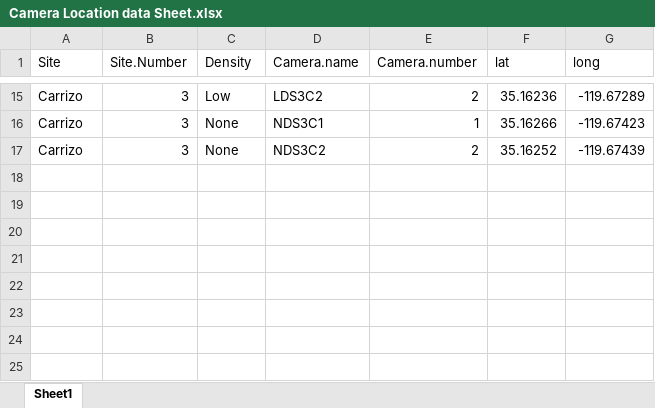
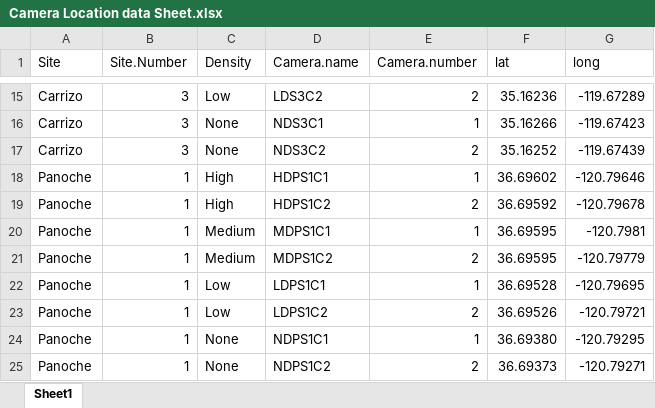
Before and after one commit to MarioZuliani/Data-Sheets-Field-Season-Summer-2019, an Excel workbook: Camera Location data Sheet.xlsx, sheet Sheet1, drawn as a sheet; only a part is shown, gaps mark what is left out; values as stored, in another font and other column widths than the file's, no borders; the diff names each change by its address in the sheet, - before the commit and + after, or states it on an @@ line.

```diff
--- a/Camera Location data Sheet.xlsx (sheet Sheet1)
+++ b/Camera Location data Sheet.xlsx (sheet Sheet1)
+row 18: Panoche | 1 | High | HDPS1C1 | 1 | 36.69602 | -120.79646
+row 19: Panoche | 1 | High | HDPS1C2 | 2 | 36.69592 | -120.79678
+row 20: Panoche | 1 | Medium | MDPS1C1 | 1 | 36.69595 | -120.7981
+row 21: Panoche | 1 | Medium | MDPS1C2 | 2 | 36.69595 | -120.79779
+row 22: Panoche | 1 | Low | LDPS1C1 | 1 | 36.69528 | -120.79695
+row 23: Panoche | 1 | Low | LDPS1C2 | 2 | 36.69526 | -120.79721
+row 24: Panoche | 1 | None | NDPS1C1 | 1 | 36.69380 | -120.79295
+row 25: Panoche | 1 | None | NDPS1C2 | 2 | 36.69373 | -120.79271
```
Also changed, not shown: Focal Observations Data Sheet.xlsx, Site Data Sheet.xlsx, 3 other files.
